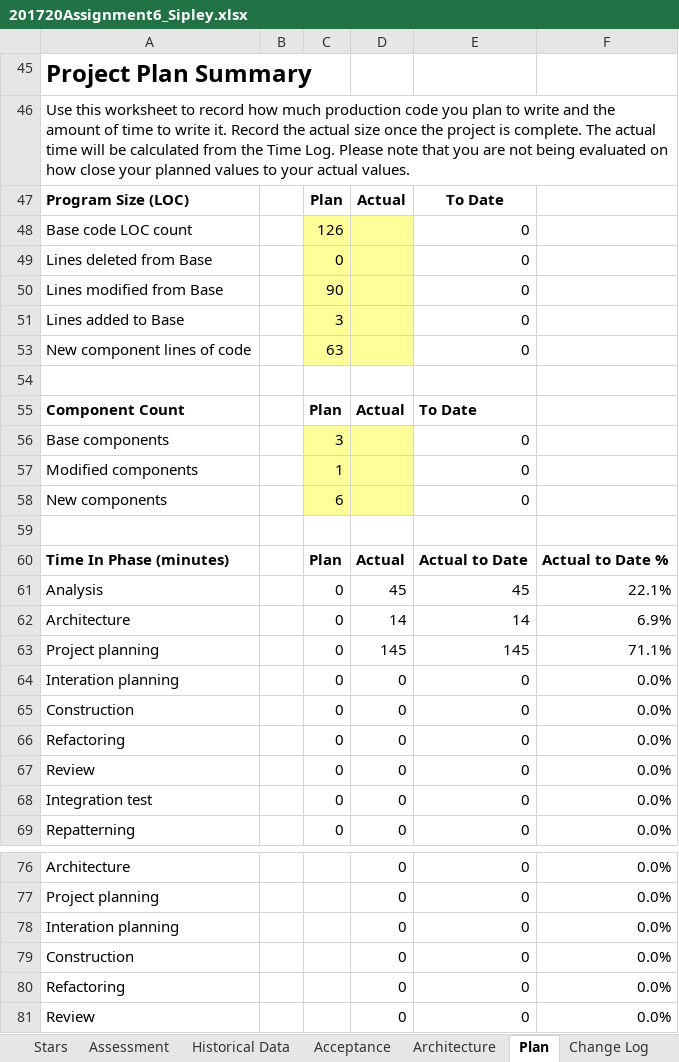
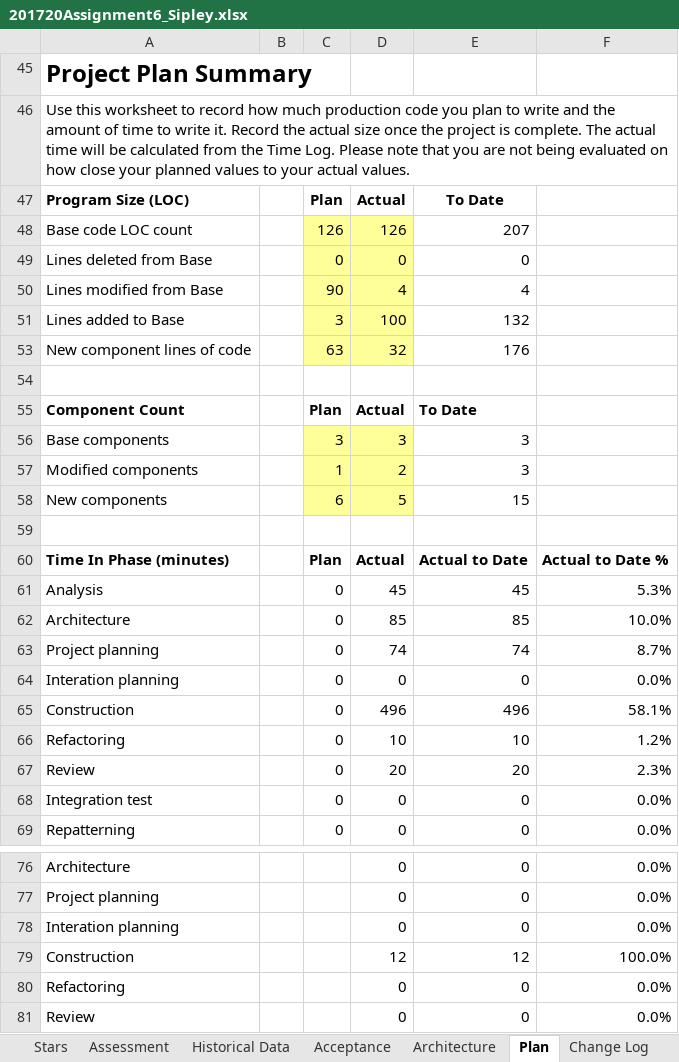
Before and after one commit to Sipley/CSSE, an Excel workbook: 201720Assignment6_Sipley.xlsx, sheet Plan, drawn as a sheet; only a part is shown, gaps mark what is left out; values as stored, in another font and other column widths than the file's, no borders; removed rows and columns are numbered as before the commit, all else as after; the diff covers the shown part only; the diff names each change by its address in the sheet, - before the commit and + after, or states it on an @@ line.

```diff
--- a/201720Assignment6_Sipley.xlsx (sheet Plan)
+++ b/201720Assignment6_Sipley.xlsx (sheet Plan)
-D48 (Actual): (empty)
+D48 (Actual): 126
-E48 (To Date): 0
+E48 (To Date): 207
-D49 (Actual): (empty)
+D49 (Actual): 0
-D50 (Actual): (empty)
+D50 (Actual): 4
-E50 (To Date): 0
+E50 (To Date): 4
-D51 (Actual): (empty)
+D51 (Actual): 100
-E51 (To Date): 0
+E51 (To Date): 132
-D53 (Actual): (empty)
+D53 (Actual): 32
-E53 (To Date): 0
+E53 (To Date): 176
-D56 (Actual): (empty)
+D56 (Actual): 3
-E56:E57 (To Date): 0
+E56:E57 (To Date): 3
-D57 (Actual): (empty)
+D57 (Actual): 2
-D58 (Actual): (empty)
+D58 (Actual): 5
-E58 (To Date): 0
+E58 (To Date): 15
-F61: 22.1%
+F61: 5.3%
-D62 (Actual): 14
+D62 (Actual): 85
-E62 (To Date): 14
+E62 (To Date): 85
-F62: 6.9%
+F62: 10.0%
-D63 (Actual): 145
+D63 (Actual): 74
-E63 (To Date): 145
+E63 (To Date): 74
-F63: 71.1%
+F63: 8.7%
-D65 (Actual): 0
+D65 (Actual): 496
-E65 (To Date): 0
+E65 (To Date): 496
-F65: 0.0%
+F65: 58.1%
-D66 (Actual): 0
+D66 (Actual): 10
-E66 (To Date): 0
+E66 (To Date): 10
-F66: 0.0%
+F66: 1.2%
-D67 (Actual): 0
+D67 (Actual): 20
-E67 (To Date): 0
+E67 (To Date): 20
-F67: 0.0%
+F67: 2.3%
-row 79: Construction |  |  | 0 | 0 | 0.0%
+row 79: Construction |  |  | 12 | 12 | 100.0%
```
Also changed, not shown: 3 added rows, 3 removed rows and 8 edited cells elsewhere in this sheet, sheet Time Log, sheet Change Log, sheet Acceptance, sheet Architecture, sheet Historical Data, hidden cells, 1 other file.
